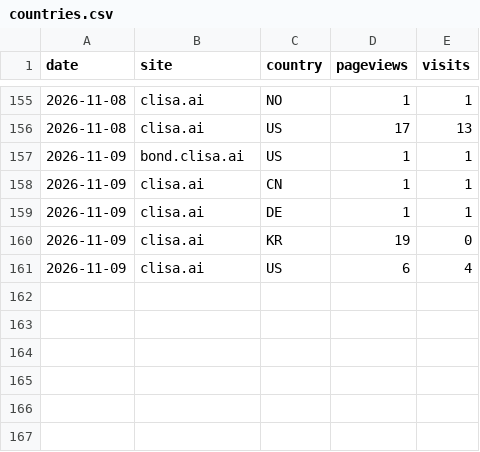
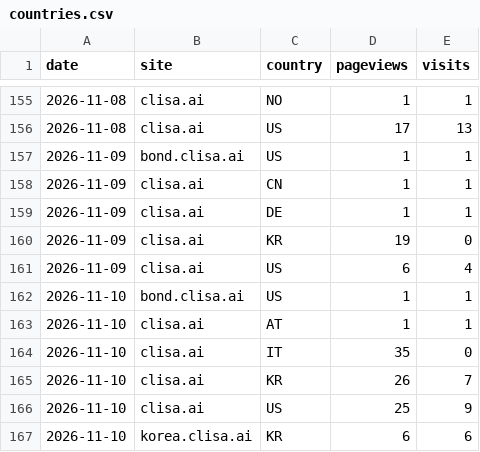
Before and after one commit to kojaeseong/clisa_bond, a CSV file: data/countries.csv, drawn as a sheet; only a part is shown, gaps mark what is left out; the diff names each change by its address in the sheet, - before the commit and + after, or states it on an @@ line.

```diff
--- a/data/countries.csv
+++ b/data/countries.csv
+row 162: 2026-11-10 | bond.clisa.ai | US | 1 | 1
+row 163: 2026-11-10 | clisa.ai | AT | 1 | 1
+row 164: 2026-11-10 | clisa.ai | IT | 35 | 0
+row 165: 2026-11-10 | clisa.ai | KR | 26 | 7
+row 166: 2026-11-10 | clisa.ai | US | 25 | 9
+row 167: 2026-11-10 | korea.clisa.ai | KR | 6 | 6
```
Also changed, not shown: data/pages.csv, data/referers.csv, 5 other files.
